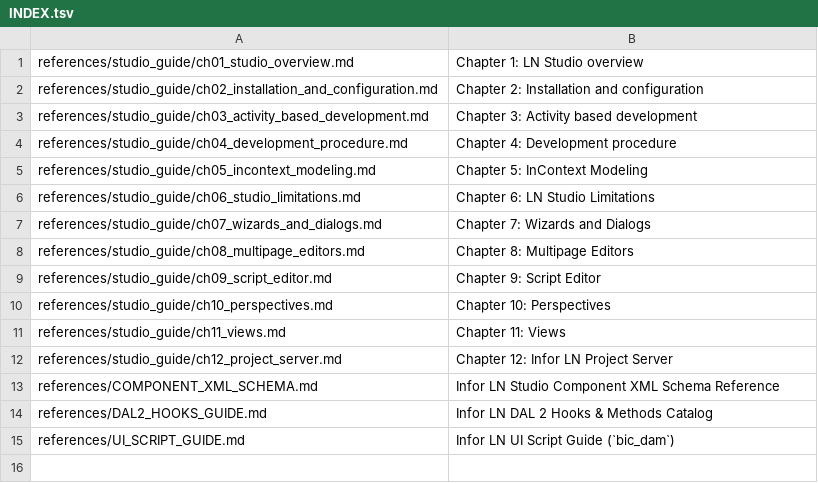
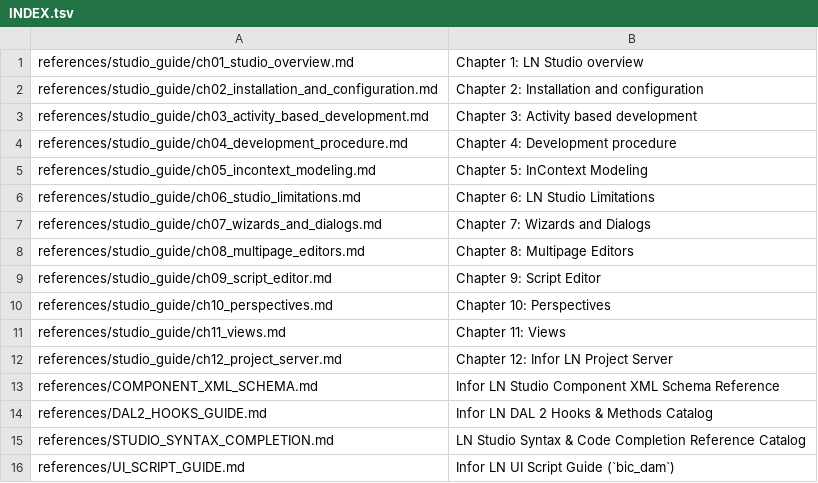
Before and after one commit to VerginEvil/Skill_LN, a TSV file: ln_studio_skill/index/INDEX.tsv, drawn as a sheet; the diff names each change by its address in the sheet, - before the commit and + after, or states it on an @@ line.

Commit message:
feat(ln-studio): object modeling, SCM guardrails, 4-layer validator & docs update
- Enforce Human-in-the-Loop SCM Read-Only guardrails (assert_file_writable)
- Expand .admin synchronization across all 12 LN Studio component extensions
- Implement high-fidelity Table, Domain, Label, Session (MMT/Satellite), Library (DLL/ess/est), and Menu modeling
- Extract LN Studio 10.8 built-in syntax keywords, sections, DAL hooks, and templates
- Build offline static 4GL inspector (check-script) with block balance and symbol checks
- Build 4-layer activity validator with safe --fix mode
- Add 14 unified subcommands on master orchestrator CLI (ln_component_builder.py)
- Expand unit test suite to 86 tests (0 failures)
- Update README.md with author credit to Natthaphon Srikasem
- Update SKILL.md, COMPONENT_XML_SCHEMA.md, GLOSSARY.md, ADR 0003, and sync live skill

```diff
--- a/ln_studio_skill/index/INDEX.tsv
+++ b/ln_studio_skill/index/INDEX.tsv
+row 15: references/STUDIO_SYNTAX_COMPLETION.md | LN Studio Syntax & Code Completion Reference Catalog
```
Also changed, not shown: 25 other files.
